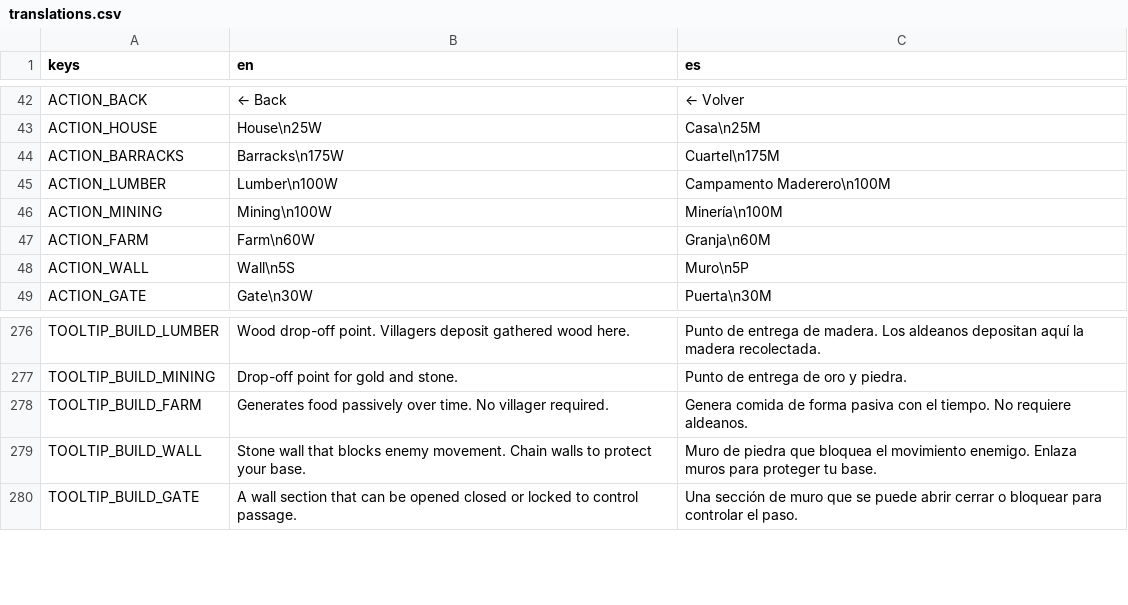
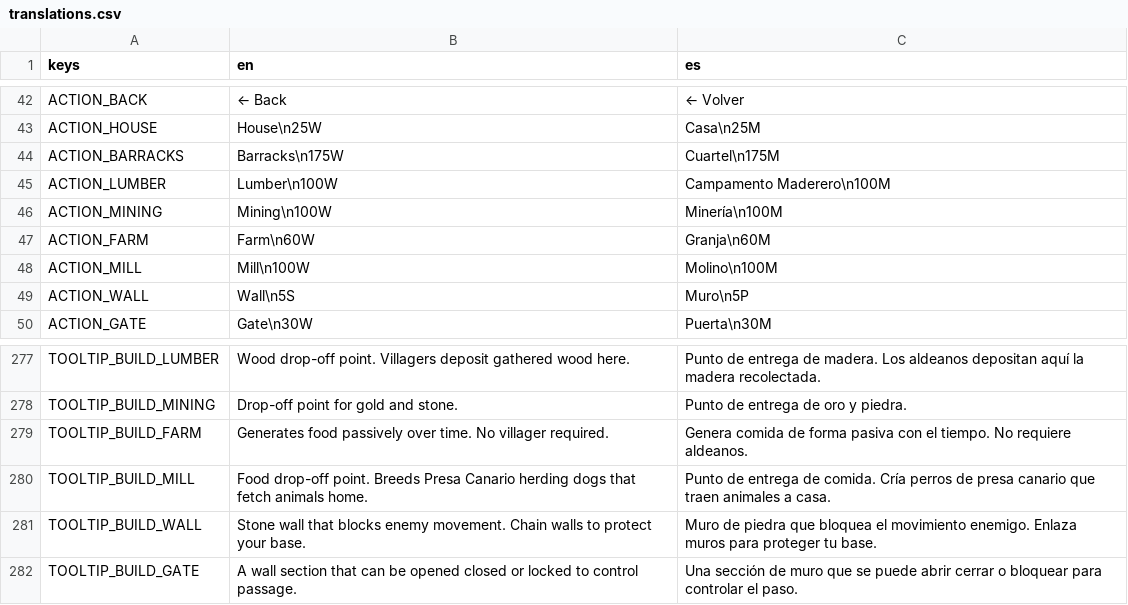
Before and after one commit to enrimr/rts-game-godot, a CSV file: project/assets/translations/translations.csv, drawn as a sheet; only a part is shown, gaps mark what is left out; the diff names each change by its address in the sheet, - before the commit and + after, or states it on an @@ line.

```diff
--- a/project/assets/translations/translations.csv
+++ b/project/assets/translations/translations.csv
+row 48: ACTION_MILL | Mill\n100W | Molino\n100M
+row 280: TOOLTIP_BUILD_MILL | Food drop-off point. Breeds Presa Canario herding dogs that fetch animals home. | Punto de entrega de comida. Cría perros de presa canario que traen animales a casa.
```
Also changed, not shown: 16 other files.
